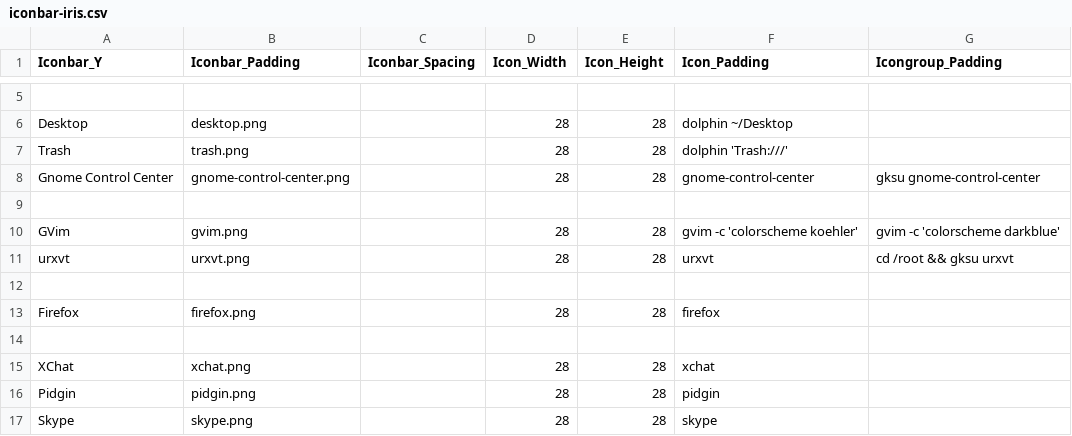
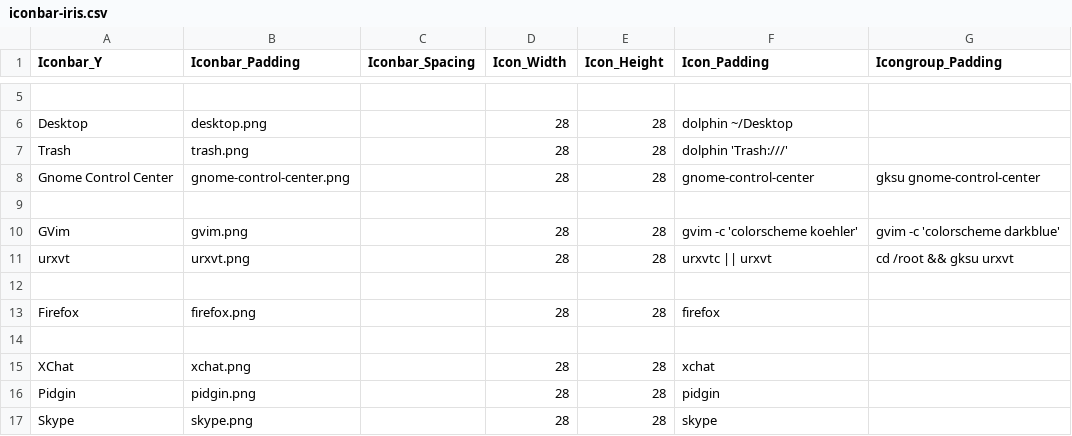
Before and after one commit to shalomb/dotfiles, a CSV file: .idesktop/iconbar-iris.csv, drawn as a sheet; only a part is shown, gaps mark what is left out.

Commit message:
Change the urxvt icon to launch urxvtc instead.

```diff
--- a/.idesktop/iconbar-iris.csv
+++ b/.idesktop/iconbar-iris.csv
@@ -10,3 +10,3 @@
 "GVim","gvim.png",,28,28,"gvim -c 'colorscheme koehler'","gvim -c 'colorscheme darkblue'"
-"urxvt","urxvt.png",,28,28,"urxvt","cd /root && gksu urxvt"
+"urxvt","urxvt.png",,28,28,"urxvtc || urxvt","cd /root && gksu urxvt"
 ,,,,,,
```
